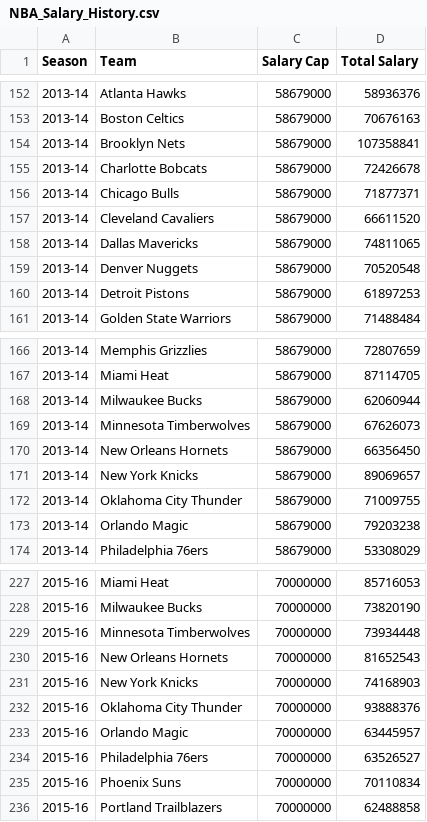
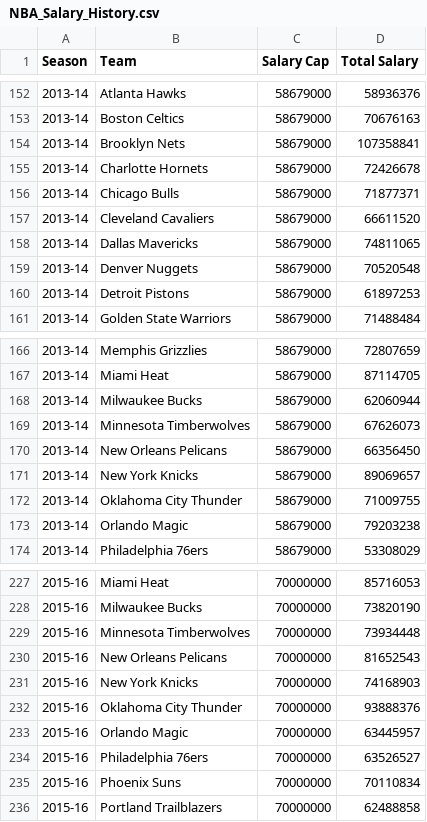
Before and after one commit to tinawu-23/NBA-playoff-team-prediction, a CSV file: salary-data/NBA_Salary_History.csv, drawn as a sheet; only a part is shown, gaps mark what is left out; the diff covers the shown part only.

```diff
--- a/salary-data/NBA_Salary_History.csv
+++ b/salary-data/NBA_Salary_History.csv
@@ -154,3 +154,3 @@
 2013-14,Brooklyn Nets,58679000,107358841
-2013-14,Charlotte Bobcats,58679000,72426678
+2013-14,Charlotte Hornets,58679000,72426678
 2013-14,Chicago Bulls,58679000,71877371
@@ -169,3 +169,3 @@
 2013-14,Minnesota Timberwolves,58679000,67626073
-2013-14,New Orleans Hornets,58679000,66356450
+2013-14,New Orleans Pelicans,58679000,66356450
 2013-14,New York Knicks,58679000,89069657
@@ -229,3 +229,3 @@
 2015-16,Minnesota Timberwolves,70000000,73934448
-2015-16,New Orleans Hornets,70000000,81652543
+2015-16,New Orleans Pelicans,70000000,81652543
 2015-16,New York Knicks,70000000,74168903
```
Also changed, not shown: 14 edited cells elsewhere in this file.
